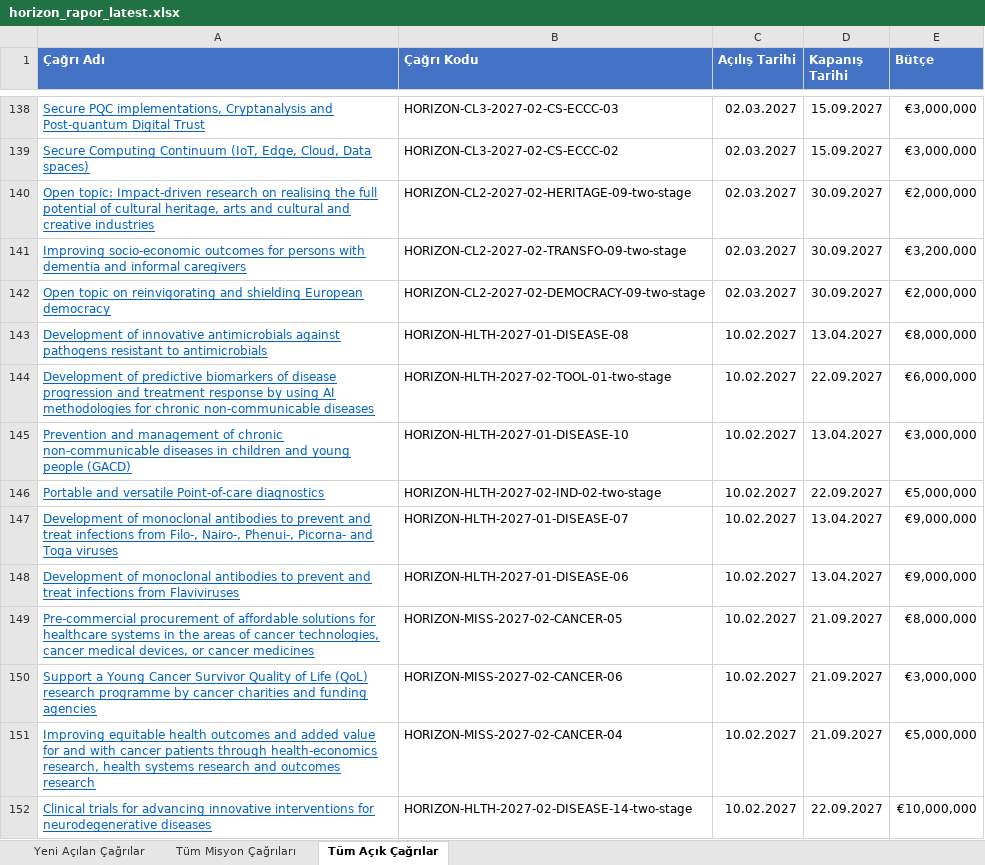
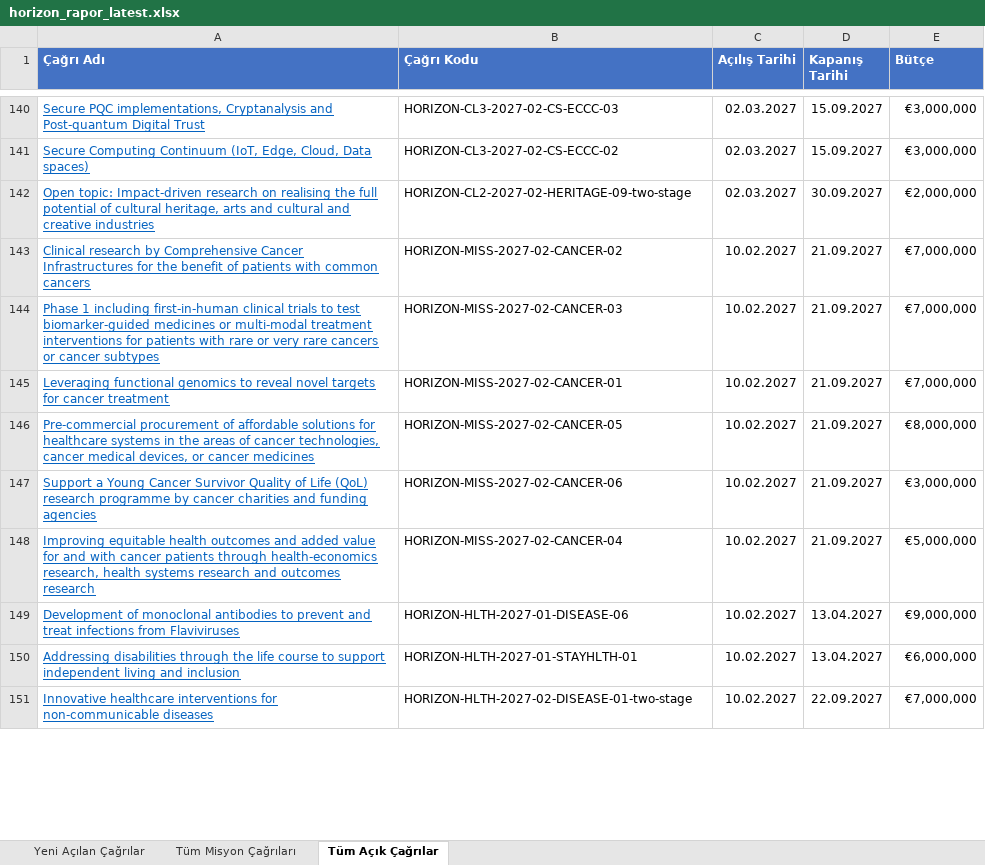
Before and after one commit to deepblu0/mlabwebsitetest, an Excel workbook: horizon-reports/horizon_rapor_latest.xlsx, sheet Tüm Açık Çağrılar, drawn as a sheet; only a part is shown, gaps mark what is left out; values as stored, in another font and other column widths than the file's, no borders; removed rows and columns are numbered as before the commit, all else as after; the diff covers the shown part only; the diff names each change by its address in the sheet, - before the commit and + after, or states it on an @@ line.

```diff
--- a/horizon-reports/horizon_rapor_latest.xlsx (sheet Tüm Açık Çağrılar)
+++ b/horizon-reports/horizon_rapor_latest.xlsx (sheet Tüm Açık Çağrılar)
@@ row 141 moved to row 137: Improving socio-economic outcomes for pe… @@
@@ row 142 moved to row 136: Open topic on reinvigorating and shieldi… @@
-row 143: Development of innovative antimicrobials against pathogens resistant to antimicrobials | HORIZON-HLTH-2027-01-DISEASE-08 | 10.02.2027 | 13.04.2027 | €8,000,000
-row 144: Development of predictive biomarkers of disease progression and treatment response by using AI methodologies for chronic non-communicable diseases | HORIZON-HLTH-2027-02-TOOL-01-two-stage | 10.02.2027 | 22.09.2027 | €6,000,000
-row 145: Prevention and management of chronic non-communicable diseases in children and young people (GACD) | HORIZON-HLTH-2027-01-DISEASE-10 | 10.02.2027 | 13.04.2027 | €3,000,000
-row 146: Portable and versatile Point-of-care diagnostics | HORIZON-HLTH-2027-02-IND-02-two-stage | 10.02.2027 | 22.09.2027 | €5,000,000
-row 147: Development of monoclonal antibodies to prevent and treat infections from Filo-, Nairo-, Phenui-, Picorna- and Toga viruses | HORIZON-HLTH-2027-01-DISEASE-07 | 10.02.2027 | 13.04.2027 | €9,000,000
+row 143: Clinical research by Comprehensive Cancer Infrastructures for the benefit of patients with common cancers | HORIZON-MISS-2027-02-CANCER-02 | 10.02.2027 | 21.09.2027 | €7,000,000
+row 144: Phase 1 including first-in-human clinical trials to test biomarker-guided medicines or multi-modal treatment interventions for patients with rare or very rare cancers or cancer subtypes | HORIZON-MISS-2027-02-CANCER-03 | 10.02.2027 | 21.09.2027 | €7,000,000
+row 145: Leveraging functional genomics to reveal novel targets for cancer treatment | HORIZON-MISS-2027-02-CANCER-01 | 10.02.2027 | 21.09.2027 | €7,000,000
@@ row 148 moved to row 149: Development of monoclonal antibodies to … @@
+row 150: Addressing disabilities through the life course to support independent living and inclusion | HORIZON-HLTH-2027-01-STAYHLTH-01 | 10.02.2027 | 13.04.2027 | €6,000,000
-A151 (Çağrı Adı): Clinical trials for advancing innovative interventions for neurodegenerative diseases
+A151 (Çağrı Adı): Innovative healthcare interventions for non-communicable diseases
-B151 (Çağrı Kodu): HORIZON-HLTH-2027-02-DISEASE-14-two-stage
+B151 (Çağrı Kodu): HORIZON-HLTH-2027-02-DISEASE-01-two-stage
-E151 (Bütçe): €10,000,000
+E151 (Bütçe): €7,000,000
```
Also changed, not shown: 47 added rows, 62 removed rows, 139 moved rows and 43 edited cells elsewhere in this sheet, sheet Yeni Açılan Çağrılar, sheet Tüm Misyon Çağrıları, 1 other file.
